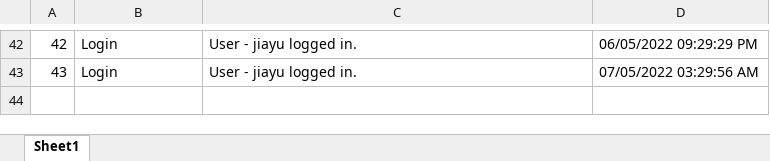
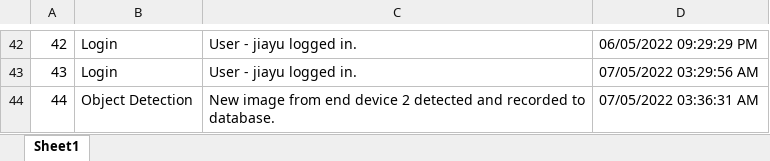
Before and after one commit to jiayulaw/Elephant_Web_App, an Excel workbook: static/server_activities_log.xlsx, sheet Sheet1, drawn as a sheet; only a part is shown, gaps mark what is left out; values as stored, in another font and other column widths than the file's, no borders; the diff names each change by its address in the sheet, - before the commit and + after, or states it on an @@ line.

```diff
--- a/static/server_activities_log.xlsx (sheet Sheet1)
+++ b/static/server_activities_log.xlsx (sheet Sheet1)
+row 44: 44 | Object Detection | New image from end device 2 detected and recorded to database. | 07/05/2022 03:36:31 AM
```
Also changed, not shown: static/debugger_log.xlsx, 3 other files.
